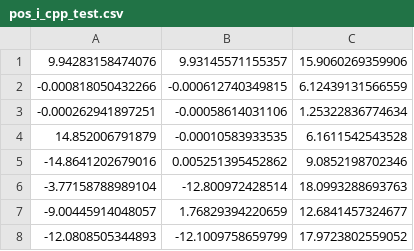
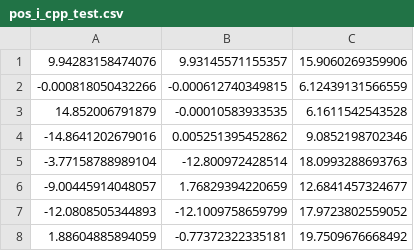
Before and after one commit to MohammadrezaDindarloo/scampi_factor_graph_optimization_base_on_tangent_space, a CSV file: scampi_factor_graph/dataset/pos_i_cpp_test.csv, drawn as a sheet; only a part is shown; the shorter side is filled out with more unchanged rows; the diff names each change by its address in the sheet, - before the commit and + after, or states it on an @@ line.

```diff
--- a/scampi_factor_graph/dataset/pos_i_cpp_test.csv
+++ b/scampi_factor_graph/dataset/pos_i_cpp_test.csv
-row 3: -0.000262941897251 | -0.00058614031106 | 1.25322836774634
```
Also changed, not shown: scampi_factor_graph/dataset/R_i_cpp_test.csv, scampi_factor_graph/dataset/lc_meas_cpp_test.csv, 5 other files.
